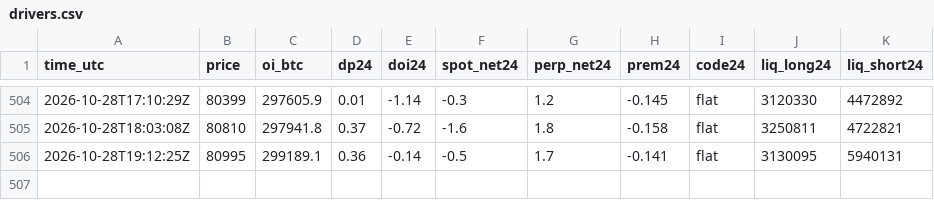
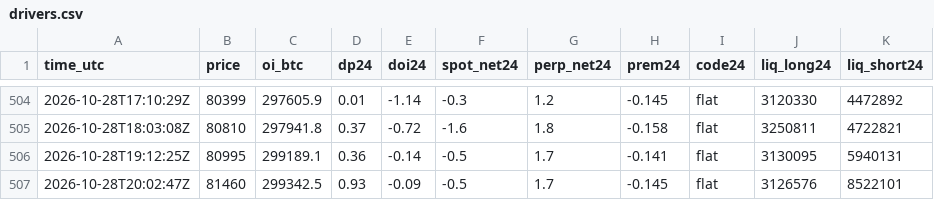
Before and after one commit to RinTue/sentiment, a CSV file: data/drivers.csv, drawn as a sheet; only a part is shown, gaps mark what is left out; the diff names each change by its address in the sheet, - before the commit and + after, or states it on an @@ line.

```diff
--- a/data/drivers.csv
+++ b/data/drivers.csv
+row 507: 2026-10-28T20:02:47Z | 81460 | 299342.5 | 0.93 | -0.09 | -0.5 | 1.7 | -0.145 | flat | 3126576 | 8522101
```
Also changed, not shown: data/app_ranks.csv, data/composite.csv, 8 other files.
